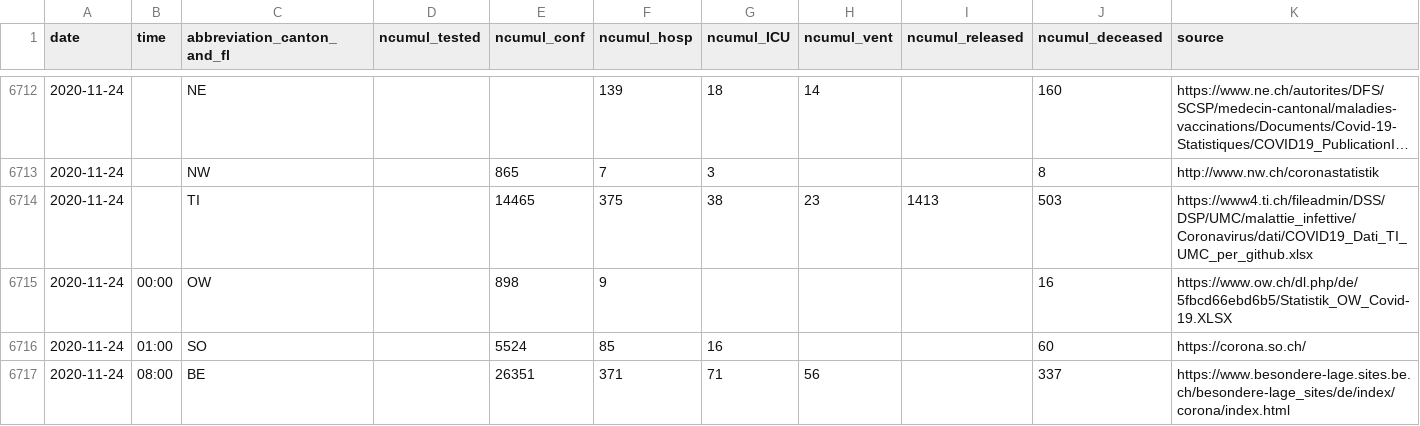
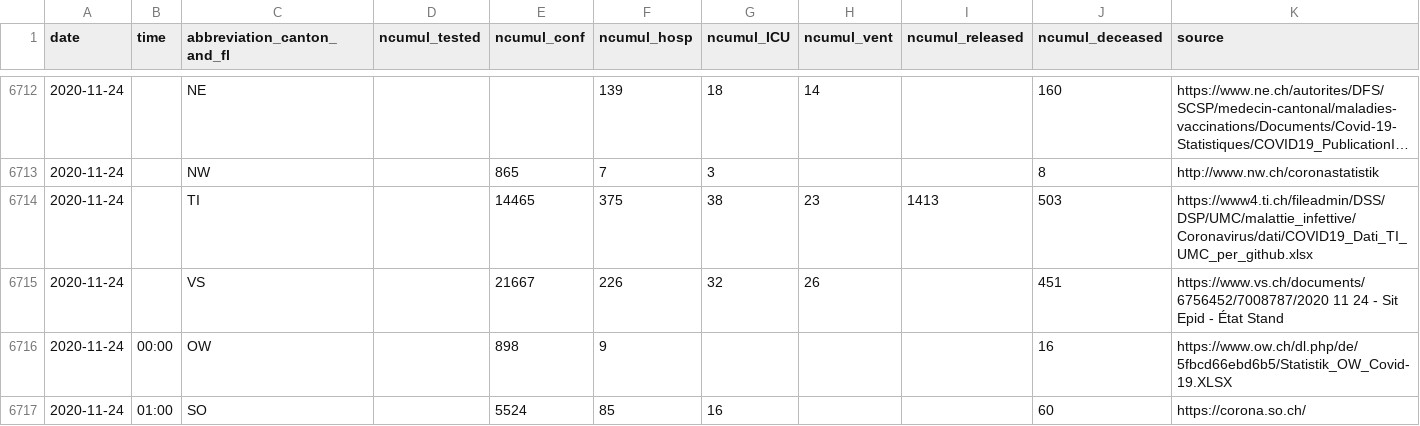
Before and after one commit to openZH/covid_19, a CSV file: COVID19_Fallzahlen_CH_total.csv, drawn as a sheet; only a part is shown, gaps mark what is left out; the shorter side is filled out with more unchanged rows; long unchanged cells end in …; the diff names each change by its address in the sheet, - before the commit and + after, or states it on an @@ line.

Commit message:
Update COVID19_Fallzahlen_CH_total.csv

```diff
--- a/COVID19_Fallzahlen_CH_total.csv
+++ b/COVID19_Fallzahlen_CH_total.csv
+row 6715: 2020-11-24 |  | VS |  | 21667 | 226 | 32 | 26 |  | 451 | https://www.vs.ch/documents/6756452/7008787/2020 11 24 - Sit Epid - État Stand
```
Also changed, not shown: COVID19_Fallzahlen_CH_total_v2.csv, fallzahlen_kanton_total_csv/COVID19_Fallzahlen_Kanton_VS_total.csv.
